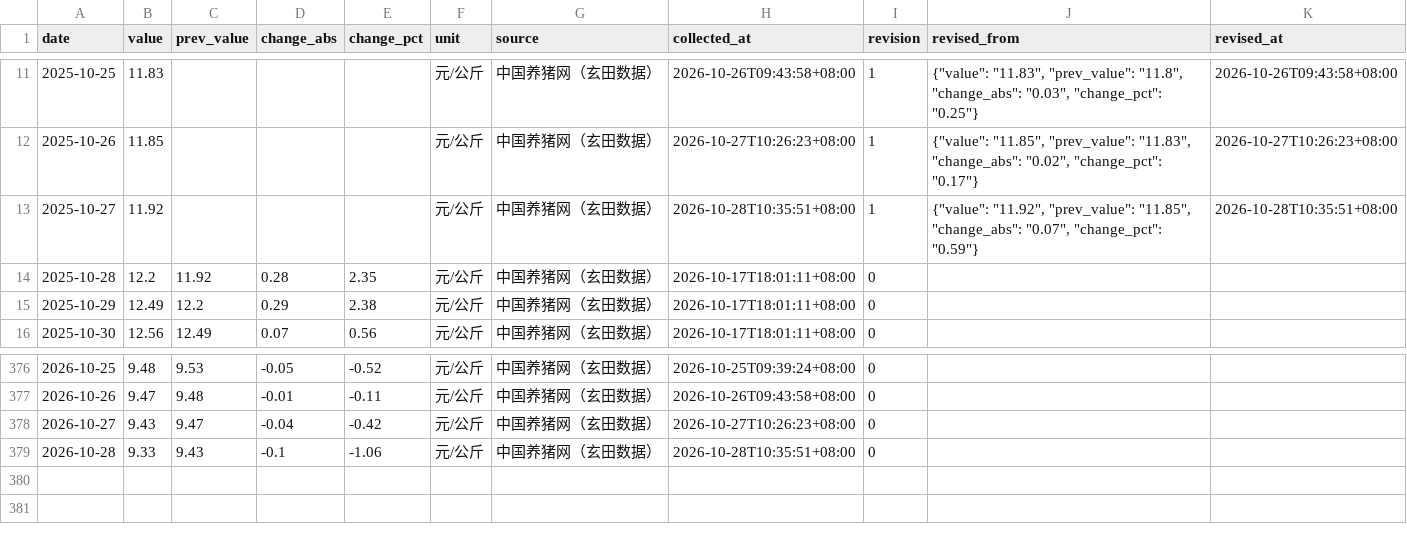
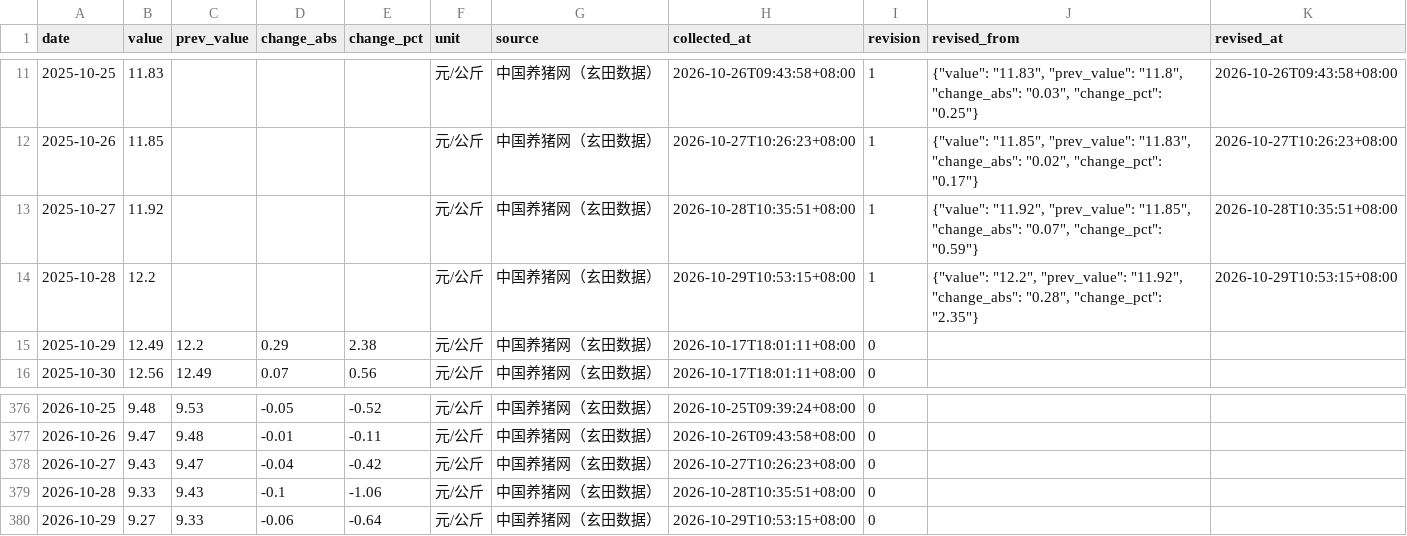
Before and after one commit to dong20000817-cmd/pigboard, a CSV file: data/history/hog_spot_daily.csv, drawn as a sheet; only a part is shown, gaps mark what is left out.

```diff
--- a/data/history/hog_spot_daily.csv
+++ b/data/history/hog_spot_daily.csv
@@ -13,3 +13,3 @@ date,value,prev_value,change_abs,change_pct,unit,source,collected_at,revision,re
 2025-10-27,11.92,,,,元/公斤,中国养猪网（玄田数据）,2026-10-28T10:35:51+08:00,1,"{""value"": ""11.92"", ""prev_value"": ""11.85"", ""change_abs"": ""0.07"", ""change_pct"": ""0.59""}",2026-10-28T10:35:51+08:00
-2025-10-28,12.2,11.92,0.28,2.35,元/公斤,中国养猪网（玄田数据）,2026-10-17T18:01:11+08:00,0,,
+2025-10-28,12.2,,,,元/公斤,中国养猪网（玄田数据）,2026-10-29T10:53:15+08:00,1,"{""value"": ""12.2"", ""prev_value"": ""11.92"", ""change_abs"": ""0.28"", ""change_pct"": ""2.35""}",2026-10-29T10:53:15+08:00
 2025-10-29,12.49,12.2,0.29,2.38,元/公斤,中国养猪网（玄田数据）,2026-10-17T18:01:11+08:00,0,,
@@ -379 +379,2 @@ date,value,prev_value,change_abs,change_pct,unit,source,collected_at,revision,re
 2026-10-28,9.33,9.43,-0.1,-1.06,元/公斤,中国养猪网（玄田数据）,2026-10-28T10:35:51+08:00,0,,
+2026-10-29,9.27,9.33,-0.06,-0.64,元/公斤,中国养猪网（玄田数据）,2026-10-29T10:53:15+08:00,0,,
```
Also changed, not shown: data/history/dce_futures_daily.csv, 5 other files.
